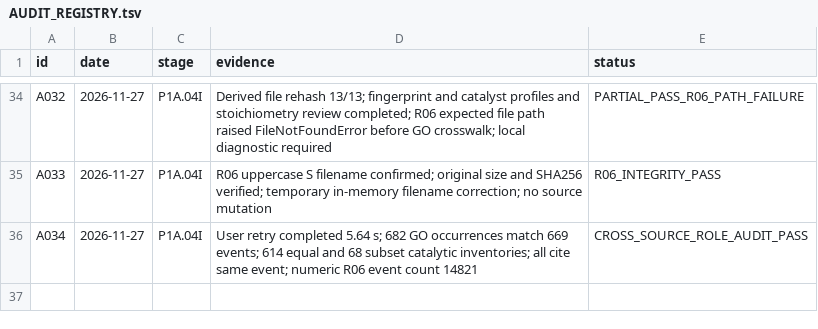
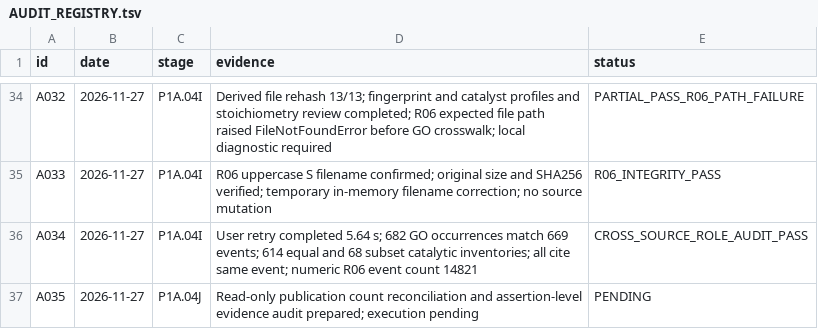
Before and after one commit to nousiaso/cellular-functional-architecture, a TSV file: registries/AUDIT_REGISTRY.tsv, drawn as a sheet; only a part is shown, gaps mark what is left out; the diff names each change by its address in the sheet, - before the commit and + after, or states it on an @@ line.

Commit message:
Prepare focused publication and assertion provenance reconciliation

```diff
--- a/registries/AUDIT_REGISTRY.tsv
+++ b/registries/AUDIT_REGISTRY.tsv
+row 37: A035 | 2026-11-27 | P1A.04J | Read-only publication count reconciliation and assertion-level evidence audit prepared; execution pending | PENDING
```
Also changed, not shown: 1 other file.
